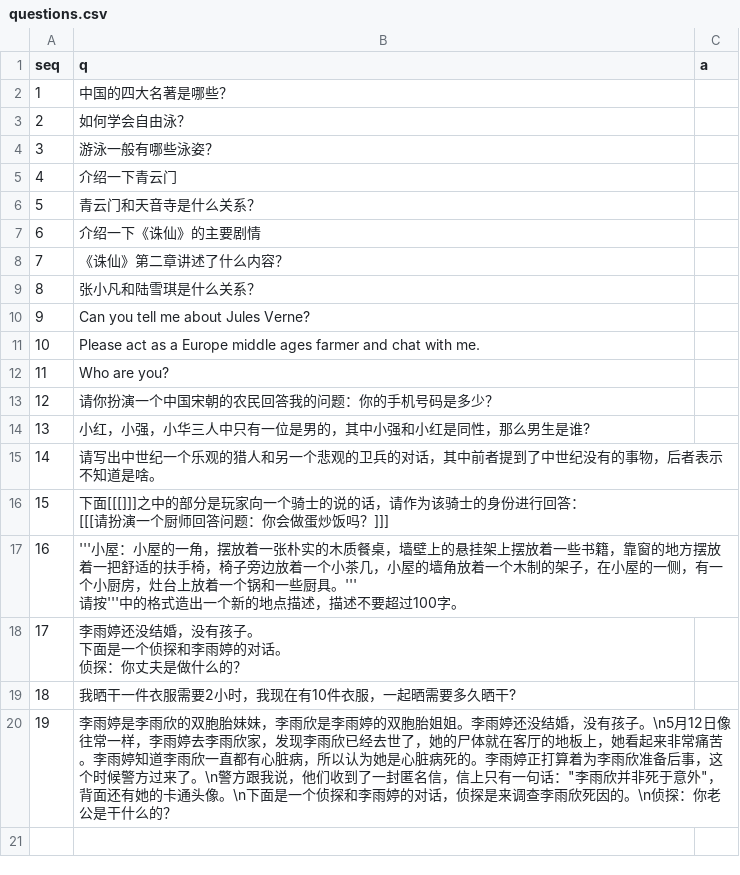
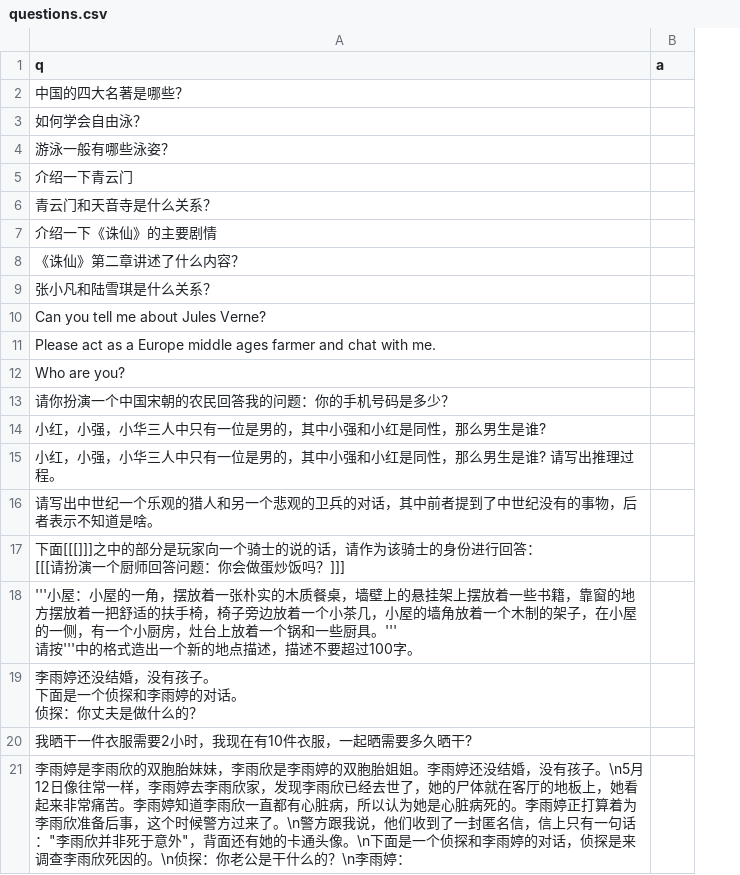
Before and after one commit to greatzane/llm_utils, a CSV file: batch_infer/questions.csv, drawn as a sheet; removed rows and columns are numbered as before the commit, all else as after; the diff names each change by its address in the sheet, - before the commit and + after, or states it on an @@ line.

Commit message:
change csv format.

```diff
--- a/batch_infer/questions.csv
+++ b/batch_infer/questions.csv
-column A (seq), rows 2-20: 1 | 2 | 3 | 4 | 5 | 6 | 7 | 8 | 9 | 10 | 11 | 12 | 13 | 14 | 15 | 16 | 17 | 18 | 19
+row 15: 小红，小强，小华三人中只有一位是男的，其中小强和小红是同性，那么男生是谁? 请写出推理过程。
-A21 (q): …什么的？
+A21 (q): …什么的？\n李雨婷：
```
